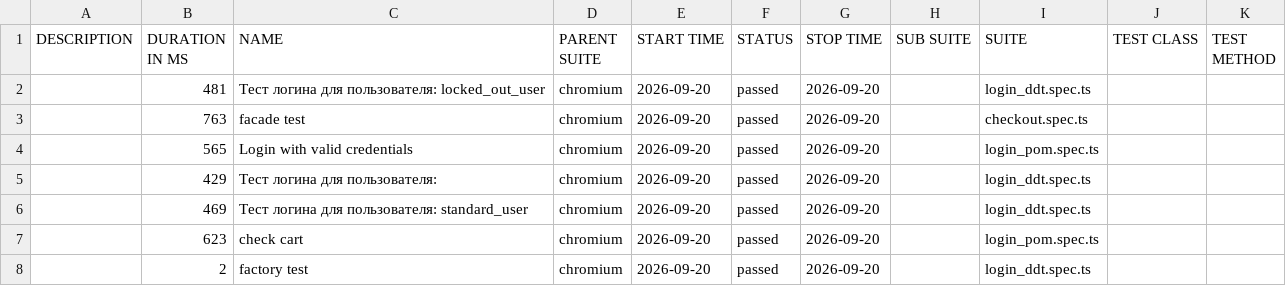
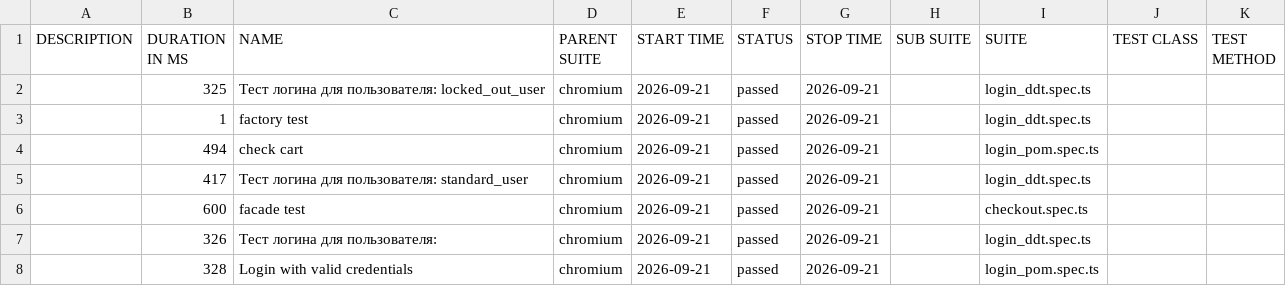
Before and after one commit to McRonnic/playwright-practice, a CSV file: data/suites.csv, drawn as a sheet.

```diff
--- a/data/suites.csv
+++ b/data/suites.csv
@@ -1,8 +1,8 @@
 "DESCRIPTION","DURATION IN MS","NAME","PARENT SUITE","START TIME","STATUS","STOP TIME","SUB SUITE","SUITE","TEST CLASS","TEST METHOD"
-"","481","Тест логина для пользователя: locked_out_user","chromium","2026-09-20","passed","2026-09-20","","login_ddt.spec.ts","",""
-"","763","facade test","chromium","2026-09-20","passed","2026-09-20","","checkout.spec.ts","",""
-"","565","Login with valid credentials","chromium","2026-09-20","passed","2026-09-20","","login_pom.spec.ts","",""
-"","429","Тест логина для пользователя:","chromium","2026-09-20","passed","2026-09-20","","login_ddt.spec.ts","",""
-"","469","Тест логина для пользователя: standard_user","chromium","2026-09-20","passed","2026-09-20","","login_ddt.spec.ts","",""
-"","623","check cart","chromium","2026-09-20","passed","2026-09-20","","login_pom.spec.ts","",""
-"","2","factory test","chromium","2026-09-20","passed","2026-09-20","","login_ddt.spec.ts","",""
+"","325","Тест логина для пользователя: locked_out_user","chromium","2026-09-21","passed","2026-09-21","","login_ddt.spec.ts","",""
+"","1","factory test","chromium","2026-09-21","passed","2026-09-21","","login_ddt.spec.ts","",""
+"","494","check cart","chromium","2026-09-21","passed","2026-09-21","","login_pom.spec.ts","",""
+"","417","Тест логина для пользователя: standard_user","chromium","2026-09-21","passed","2026-09-21","","login_ddt.spec.ts","",""
+"","600","facade test","chromium","2026-09-21","passed","2026-09-21","","checkout.spec.ts","",""
+"","326","Тест логина для пользователя:","chromium","2026-09-21","passed","2026-09-21","","login_ddt.spec.ts","",""
+"","328","Login with valid credentials","chromium","2026-09-21","passed","2026-09-21","","login_pom.spec.ts","",""
```
Also changed, not shown: 46 other files.
